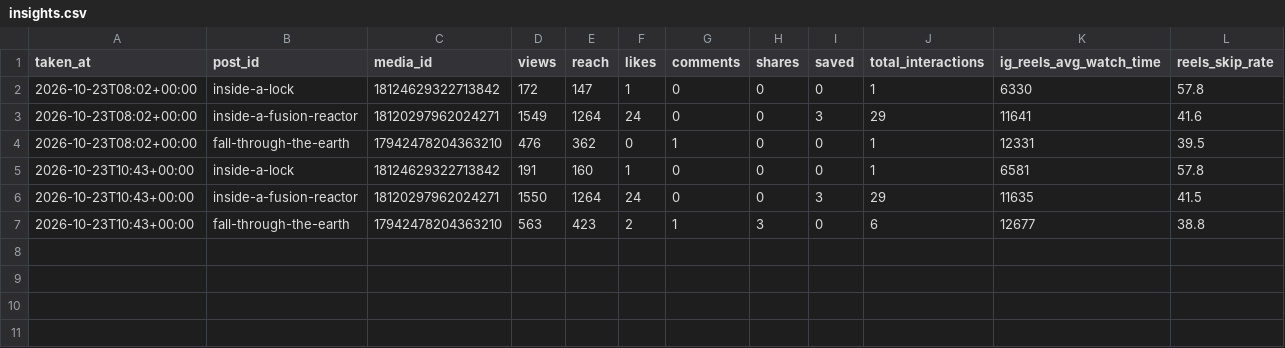
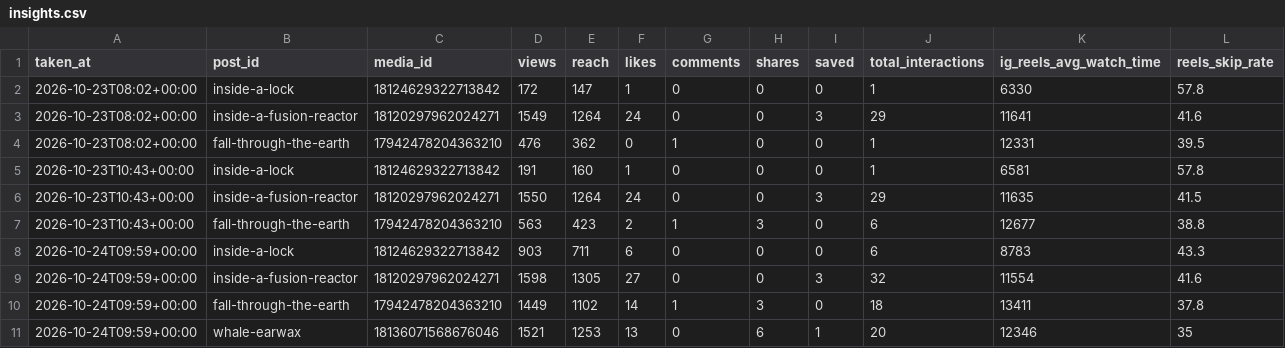
Before and after one commit to ouzhantrk98/whats-insideit-reels, a CSV file: publisher/insights.csv, drawn as a sheet.

Commit message:
Insights snapshot

```diff
--- a/publisher/insights.csv
+++ b/publisher/insights.csv
@@ -7 +7,5 @@ taken_at,post_id,media_id,views,reach,likes,comments,shares,saved,total_interact
 2026-10-23T10:43+00:00,fall-through-the-earth,17942478204363210,563,423,2,1,3,0,6,12677,38.8
+2026-10-24T09:59+00:00,inside-a-lock,18124629322713842,903,711,6,0,0,0,6,8783,43.3
+2026-10-24T09:59+00:00,inside-a-fusion-reactor,18120297962024271,1598,1305,27,0,0,3,32,11554,41.6
+2026-10-24T09:59+00:00,fall-through-the-earth,17942478204363210,1449,1102,14,1,3,0,18,13411,37.8
+2026-10-24T09:59+00:00,whale-earwax,18136071568676046,1521,1253,13,0,6,1,20,12346,35
```
